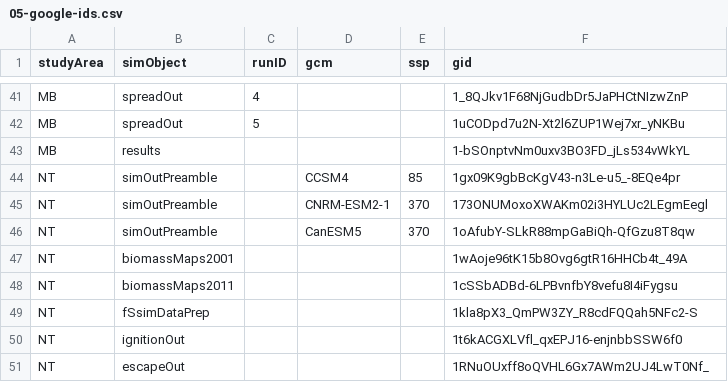
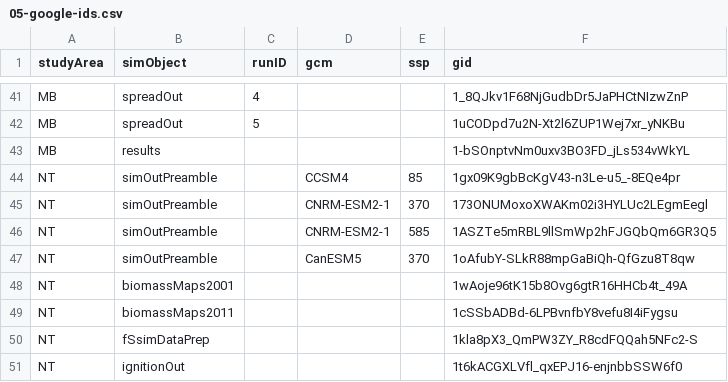
Before and after one commit to PredictiveEcology/WBI_forecasts, a CSV file: 05-google-ids.csv, drawn as a sheet; only a part is shown, gaps mark what is left out; the shorter side is filled out with more unchanged rows; the diff names each change by its address in the sheet, - before the commit and + after, or states it on an @@ line.

```diff
--- a/05-google-ids.csv
+++ b/05-google-ids.csv
+row 46: NT | simOutPreamble |  | CNRM-ESM2-1 | 585 | 1ASZTe5mRBL9llSmWp2hFJGQbQm6GR3Q5
```
Also changed, not shown: 1 other file.
